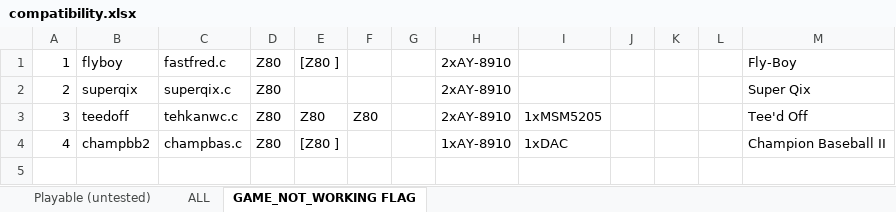
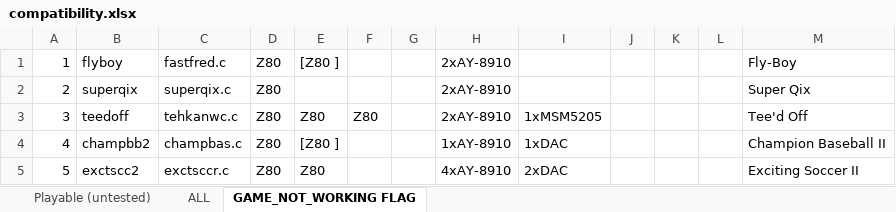
Before and after one commit to georgemoralis/arcadeflex, an Excel workbook: 0.36/compatibility.xlsx, sheet GAME_NOT_WORKING FLAG, drawn as a sheet; values as stored, in another font and other column widths than the file's, no borders; the diff names each change by its address in the sheet, - before the commit and + after, or states it on an @@ line.

Commit message:
036 : added exctsccr driver

```diff
--- a/0.36/compatibility.xlsx (sheet GAME_NOT_WORKING FLAG)
+++ b/0.36/compatibility.xlsx (sheet GAME_NOT_WORKING FLAG)
+row 5: 5 | exctscc2 | exctsccr.c | Z80 | Z80 |  |  | 4xAY-8910 | 2xDAC |  |  |  | Exciting Soccer II
```
Also changed, not shown: sheet ALL, sheet Playable (untested), 8 other files.
